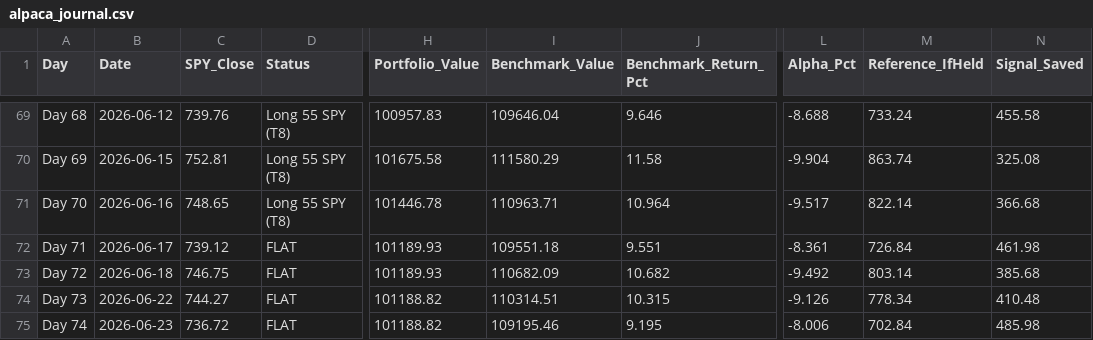
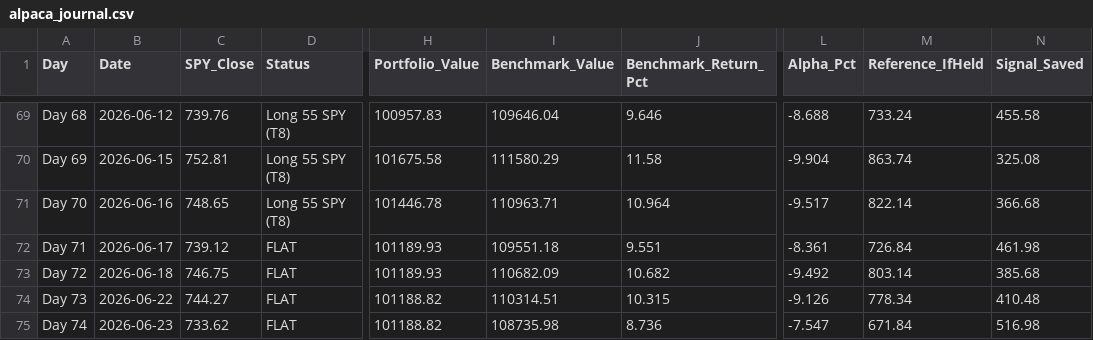
Before and after one commit to YASHpPATIL7/live-trading-alpha, a CSV file: alpaca_journal.csv, drawn as a sheet; only a part is shown, gaps mark what is left out; the diff names each change by its address in the sheet, - before the commit and + after, or states it on an @@ line.

```diff
--- a/alpaca_journal.csv
+++ b/alpaca_journal.csv
-C75 (SPY_Close): 736.72
+C75 (SPY_Close): 733.62
-I75 (Benchmark_Value): 109195.46
+I75 (Benchmark_Value): 108735.98
-J75 (Benchmark_Return_Pct): 9.195
+J75 (Benchmark_Return_Pct): 8.736
-L75 (Alpha_Pct): -8.006
+L75 (Alpha_Pct): -7.547
-M75 (Reference_IfHeld): 702.84
+M75 (Reference_IfHeld): 671.84
-N75 (Signal_Saved): 485.98
+N75 (Signal_Saved): 516.98
```
Also changed, not shown: 3 other files.
